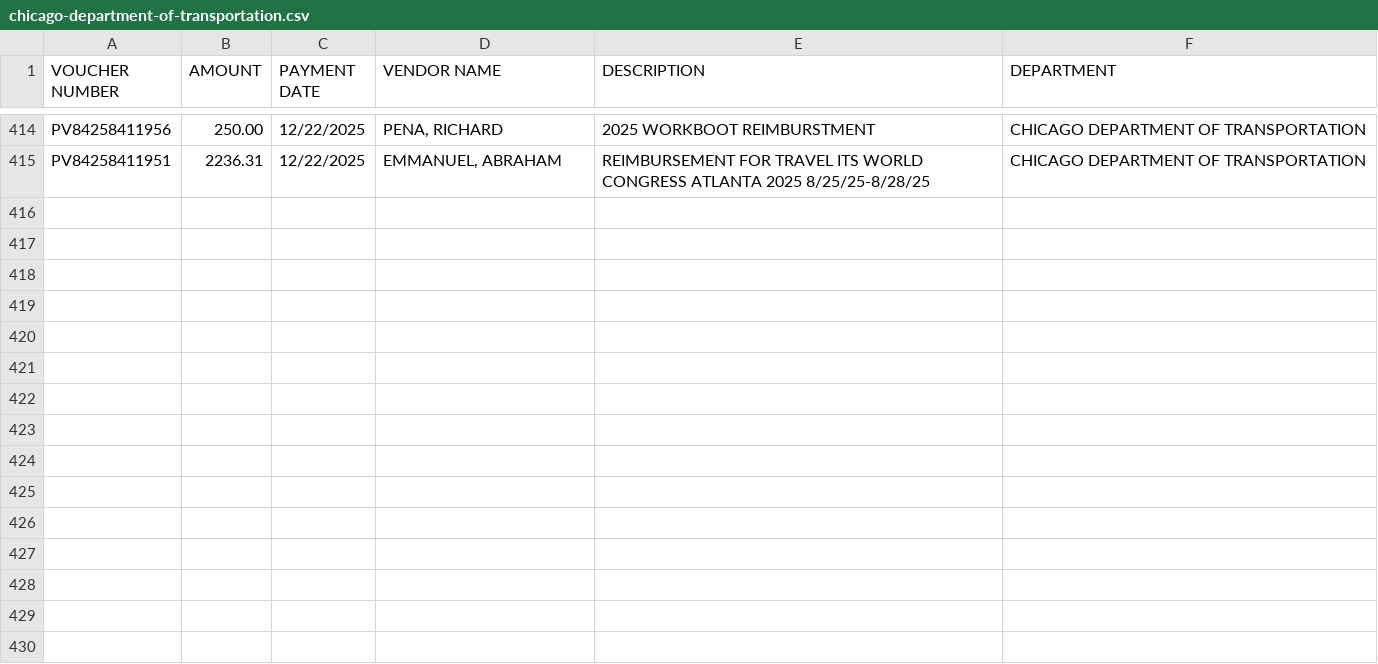
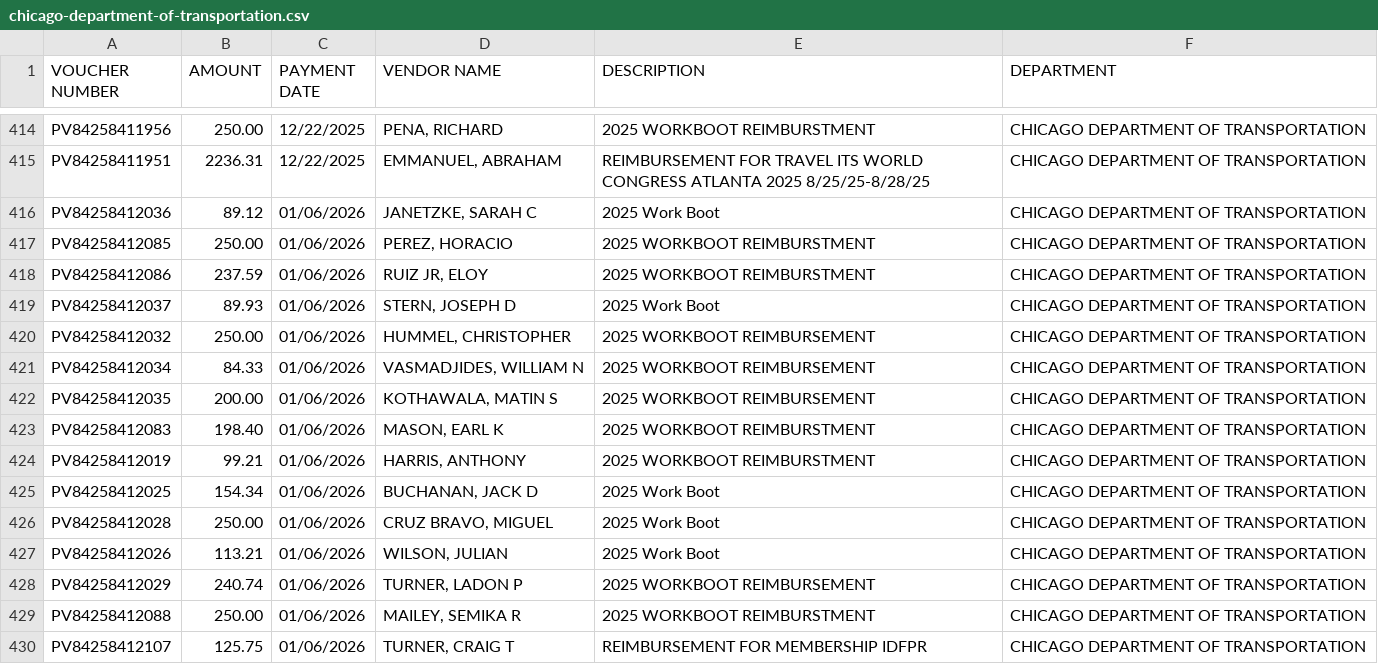
Before and after one commit to hgorledeenn/Chicago-Reimbursements-site, a CSV file: docs/dept-csvs/chicago-department-of-transportation.csv, drawn as a sheet; only a part is shown, gaps mark what is left out; the diff names each change by its address in the sheet, - before the commit and + after, or states it on an @@ line.

```diff
--- a/docs/dept-csvs/chicago-department-of-transportation.csv
+++ b/docs/dept-csvs/chicago-department-of-transportation.csv
+row 416: PV84258412036 | 89.12 | 01/06/2026 | JANETZKE, SARAH C | 2025 Work Boot | CHICAGO DEPARTMENT OF TRANSPORTATION
+row 417: PV84258412085 | 250.00 | 01/06/2026 | PEREZ, HORACIO | 2025 WORKBOOT REIMBURSTMENT | CHICAGO DEPARTMENT OF TRANSPORTATION
+row 418: PV84258412086 | 237.59 | 01/06/2026 | RUIZ JR, ELOY | 2025 WORKBOOT REIMBURSTMENT | CHICAGO DEPARTMENT OF TRANSPORTATION
+row 419: PV84258412037 | 89.93 | 01/06/2026 | STERN, JOSEPH D | 2025 Work Boot | CHICAGO DEPARTMENT OF TRANSPORTATION
+row 420: PV84258412032 | 250.00 | 01/06/2026 | HUMMEL, CHRISTOPHER | 2025 WORKBOOT REIMBURSEMENT | CHICAGO DEPARTMENT OF TRANSPORTATION
+row 421: PV84258412034 | 84.33 | 01/06/2026 | VASMADJIDES, WILLIAM N | 2025 WORKBOOT REIMBURSEMENT | CHICAGO DEPARTMENT OF TRANSPORTATION
+row 422: PV84258412035 | 200.00 | 01/06/2026 | KOTHAWALA, MATIN S | 2025 WORKBOOT REIMBURSEMENT | CHICAGO DEPARTMENT OF TRANSPORTATION
+row 423: PV84258412083 | 198.40 | 01/06/2026 | MASON, EARL K | 2025 WORKBOOT REIMBURSTMENT | CHICAGO DEPARTMENT OF TRANSPORTATION
+row 424: PV84258412019 | 99.21 | 01/06/2026 | HARRIS, ANTHONY | 2025 WORKBOOT REIMBURSTMENT | CHICAGO DEPARTMENT OF TRANSPORTATION
+row 425: PV84258412025 | 154.34 | 01/06/2026 | BUCHANAN, JACK D | 2025 Work Boot | CHICAGO DEPARTMENT OF TRANSPORTATION
+row 426: PV84258412028 | 250.00 | 01/06/2026 | CRUZ BRAVO, MIGUEL | 2025 Work Boot | CHICAGO DEPARTMENT OF TRANSPORTATION
+row 427: PV84258412026 | 113.21 | 01/06/2026 | WILSON, JULIAN | 2025 Work Boot | CHICAGO DEPARTMENT OF TRANSPORTATION
+row 428: PV84258412029 | 240.74 | 01/06/2026 | TURNER, LADON P | 2025 WORKBOOT REIMBURSEMENT | CHICAGO DEPARTMENT OF TRANSPORTATION
+row 429: PV84258412088 | 250.00 | 01/06/2026 | MAILEY, SEMIKA R | 2025 WORKBOOT REIMBURSTMENT | CHICAGO DEPARTMENT OF TRANSPORTATION
+row 430: PV84258412107 | 125.75 | 01/06/2026 | TURNER, CRAIG T | REIMBURSEMENT FOR MEMBERSHIP IDFPR | CHICAGO DEPARTMENT OF TRANSPORTATION
```
Also changed, not shown: docs/dept-csvs/chicago-fire-department.csv, docs/dept-csvs/department-of-cultural-affairs-and-special-events.csv, 7 other files.
